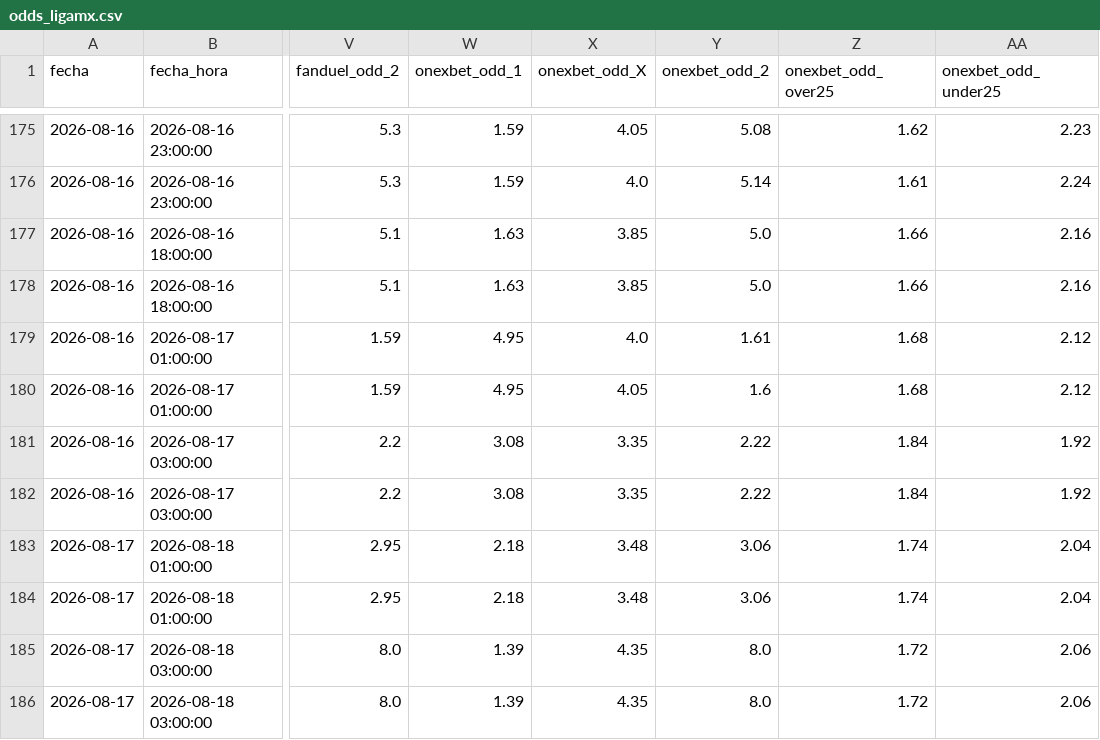
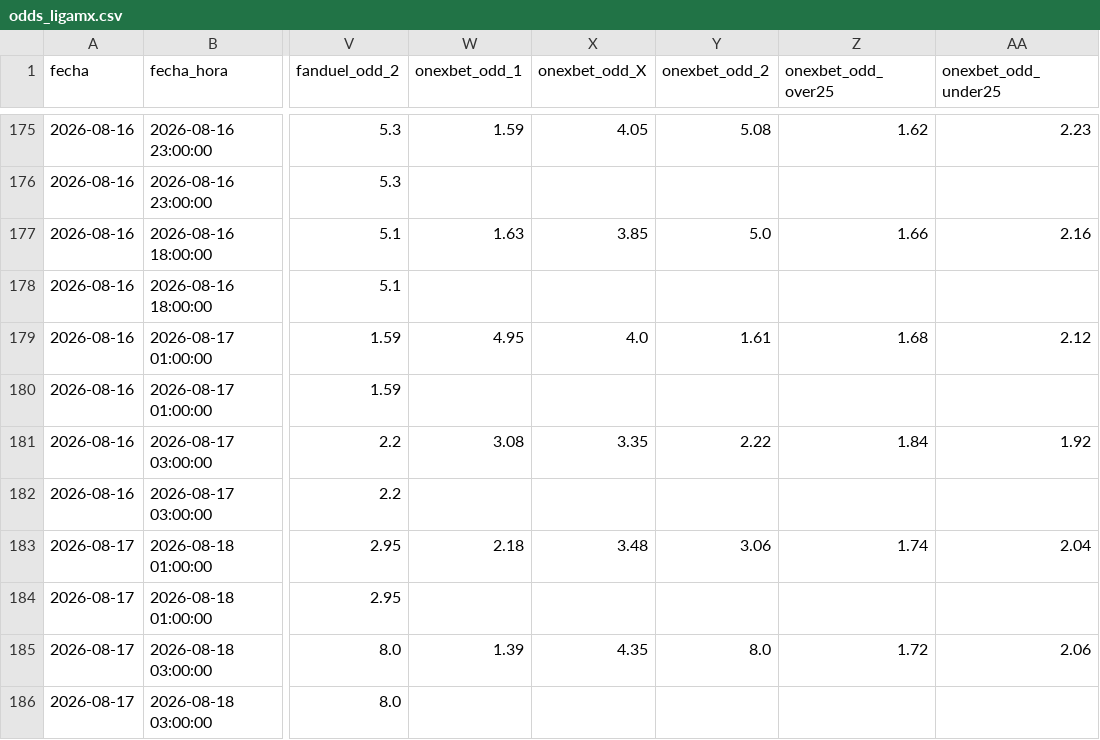
Before and after one commit to MauCarVaz1995/LigaMX, a CSV file: data/processed/odds_ligamx.csv, drawn as a sheet; only a part is shown, gaps mark what is left out; the diff covers the shown part only; the diff names each change by its address in the sheet, - before the commit and + after, or states it on an @@ line.

```diff
--- a/data/processed/odds_ligamx.csv
+++ b/data/processed/odds_ligamx.csv
-W176 (onexbet_odd_1): 1.59
+W176 (onexbet_odd_1): (empty)
-X176 (onexbet_odd_X): 4.0
+X176 (onexbet_odd_X): (empty)
-Y176 (onexbet_odd_2): 5.14
+Y176 (onexbet_odd_2): (empty)
-Z176 (onexbet_odd_over25): 1.61
+Z176 (onexbet_odd_over25): (empty)
-AA176 (onexbet_odd_under25): 2.24
+AA176 (onexbet_odd_under25): (empty)
-W178 (onexbet_odd_1): 1.63
+W178 (onexbet_odd_1): (empty)
-X178 (onexbet_odd_X): 3.85
+X178 (onexbet_odd_X): (empty)
-Y178 (onexbet_odd_2): 5.0
+Y178 (onexbet_odd_2): (empty)
-Z178 (onexbet_odd_over25): 1.66
+Z178 (onexbet_odd_over25): (empty)
-AA178 (onexbet_odd_under25): 2.16
+AA178 (onexbet_odd_under25): (empty)
-W180 (onexbet_odd_1): 4.95
+W180 (onexbet_odd_1): (empty)
-X180 (onexbet_odd_X): 4.05
+X180 (onexbet_odd_X): (empty)
-Y180 (onexbet_odd_2): 1.6
+Y180 (onexbet_odd_2): (empty)
-Z180 (onexbet_odd_over25): 1.68
+Z180 (onexbet_odd_over25): (empty)
-AA180 (onexbet_odd_under25): 2.12
+AA180 (onexbet_odd_under25): (empty)
-W182 (onexbet_odd_1): 3.08
+W182 (onexbet_odd_1): (empty)
-X182 (onexbet_odd_X): 3.35
+X182 (onexbet_odd_X): (empty)
-Y182 (onexbet_odd_2): 2.22
+Y182 (onexbet_odd_2): (empty)
-Z182 (onexbet_odd_over25): 1.84
+Z182 (onexbet_odd_over25): (empty)
-AA182 (onexbet_odd_under25): 1.92
+AA182 (onexbet_odd_under25): (empty)
-W184 (onexbet_odd_1): 2.18
+W184 (onexbet_odd_1): (empty)
-X184 (onexbet_odd_X): 3.48
+X184 (onexbet_odd_X): (empty)
-Y184 (onexbet_odd_2): 3.06
+Y184 (onexbet_odd_2): (empty)
-Z184 (onexbet_odd_over25): 1.74
+Z184 (onexbet_odd_over25): (empty)
-AA184 (onexbet_odd_under25): 2.04
+AA184 (onexbet_odd_under25): (empty)
-W186 (onexbet_odd_1): 1.39
+W186 (onexbet_odd_1): (empty)
-X186 (onexbet_odd_X): 4.35
+X186 (onexbet_odd_X): (empty)
-Y186 (onexbet_odd_2): 8.0
+Y186 (onexbet_odd_2): (empty)
-Z186 (onexbet_odd_over25): 1.72
+Z186 (onexbet_odd_over25): (empty)
-AA186 (onexbet_odd_under25): 2.06
+AA186 (onexbet_odd_under25): (empty)
```
Also changed, not shown: 28 edited cells elsewhere in this file, 1 other file.
